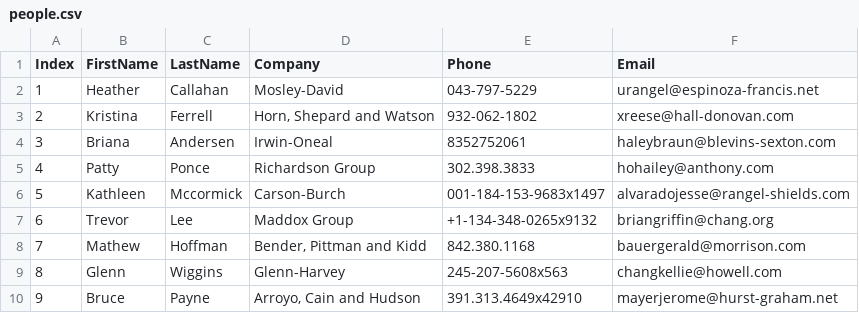
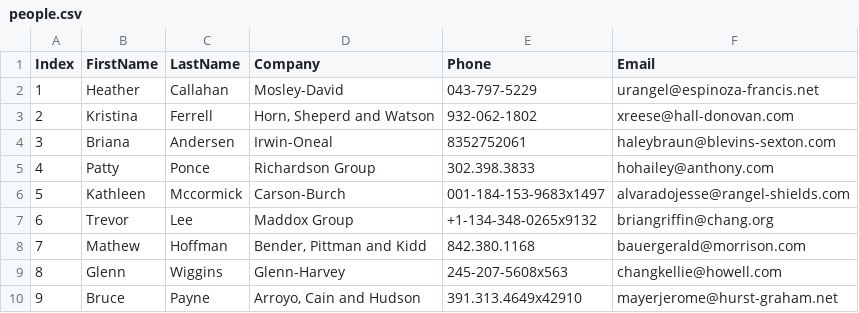
Before and after one commit to sdiazpar/API_SW2, a CSV file: data/people.csv, drawn as a sheet; only a part is shown.

Commit message:
indebidos

```diff
--- a/data/people.csv
+++ b/data/people.csv
@@ -2,3 +2,3 @@ Index,FirstName,LastName,Company,Phone,Email
 1,Heather,Callahan,Mosley-David,043-797-5229,urangel@espinoza-francis.net
-2,Kristina,Ferrell,"Horn, Shepard and Watson",932-062-1802,xreese@hall-donovan.com
+2,Kristina,Ferrell,"Horn, Sheperd and Watson",932-062-1802,xreese@hall-donovan.com
 3,Briana,Andersen,Irwin-Oneal,8352752061,haleybraun@blevins-sexton.com
```
